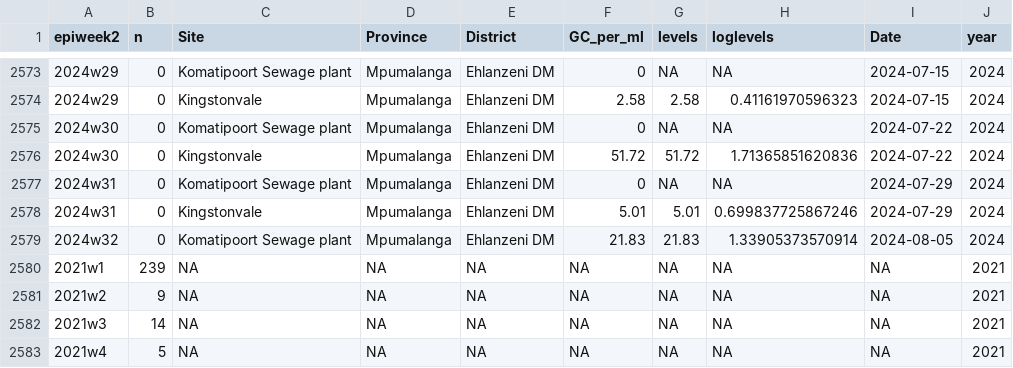
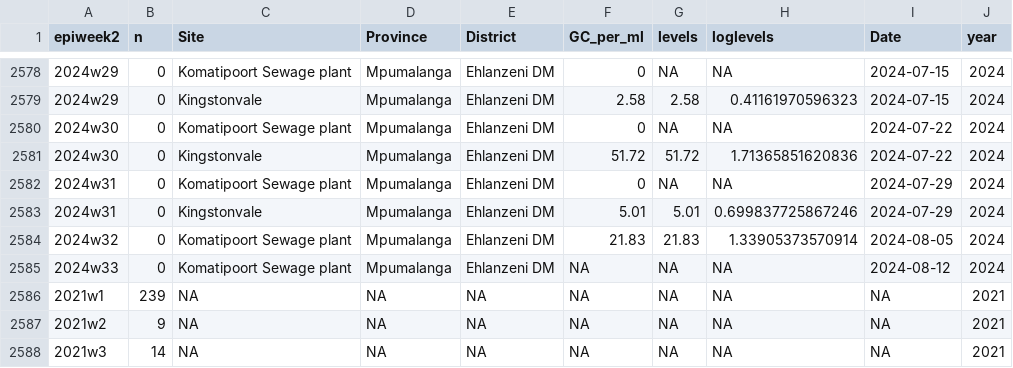
Before and after one commit to NICD-Wastewater-Genomics/NICD-Dash-Data, a CSV file: provincial_cases_vs_levels.csv, drawn as a sheet; only a part is shown, gaps mark what is left out; the shorter side is filled out with more unchanged rows; the diff covers the shown part only; the diff names each change by its address in the sheet, - before the commit and + after, or states it on an @@ line.

```diff
--- a/provincial_cases_vs_levels.csv
+++ b/provincial_cases_vs_levels.csv
+row 2585: 2024w33 | 0 | Komatipoort Sewage plant | Mpumalanga | Ehlanzeni DM | NA | NA | NA | 2024-08-12 | 2024
```
Also changed, not shown: 7 added rows elsewhere in this file, rsa_cases_vs_levels.csv.
